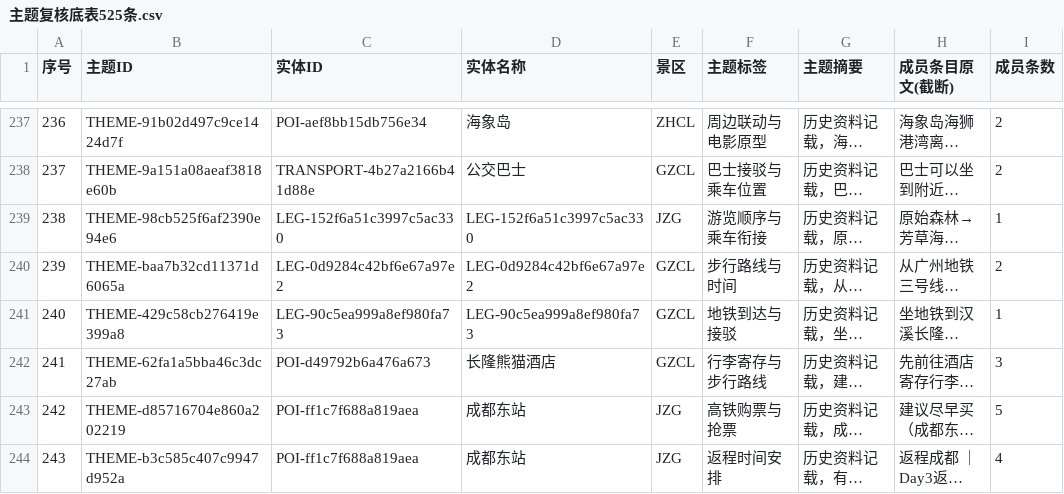
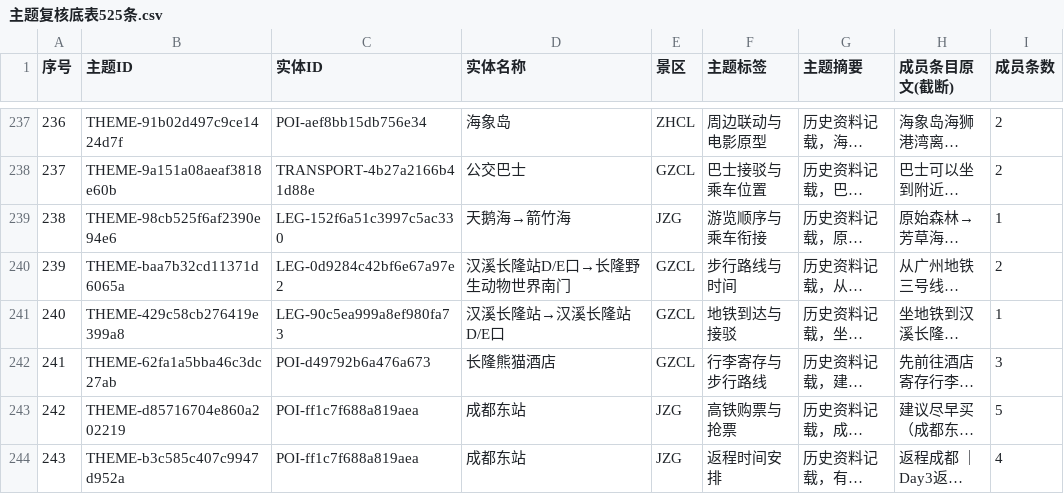
Before and after one commit to wzzrambler/datamining, a CSV file: outputs/P6/主题复核底表525条.csv, drawn as a sheet; only a part is shown, gaps mark what is left out; long unchanged cells end in …; the diff covers the shown part only; the diff names each change by its address in the sheet, - before the commit and + after, or states it on an @@ line.

```diff
--- a/outputs/P6/主题复核底表525条.csv
+++ b/outputs/P6/主题复核底表525条.csv
-D239 (实体名称): LEG-152f6a51c3997c5ac330
+D239 (实体名称): 天鹅海→箭竹海
-D240 (实体名称): LEG-0d9284c42bf6e67a97e2
+D240 (实体名称): 汉溪长隆站D/E口→长隆野生动物世界南门
-D241 (实体名称): LEG-90c5ea999a8ef980fa73
+D241 (实体名称): 汉溪长隆站→汉溪长隆站D/E口
```
Also changed, not shown: 57 edited cells elsewhere in this file.
